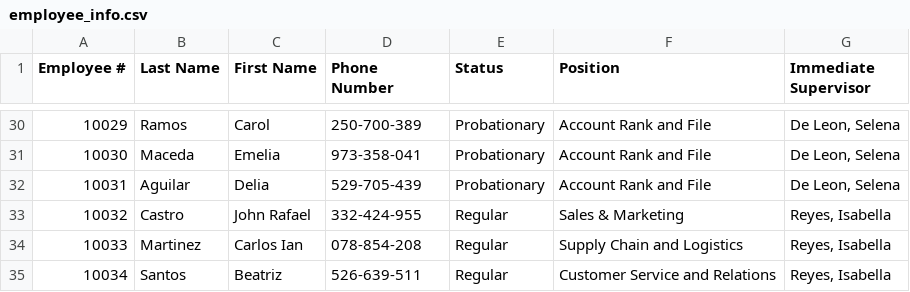
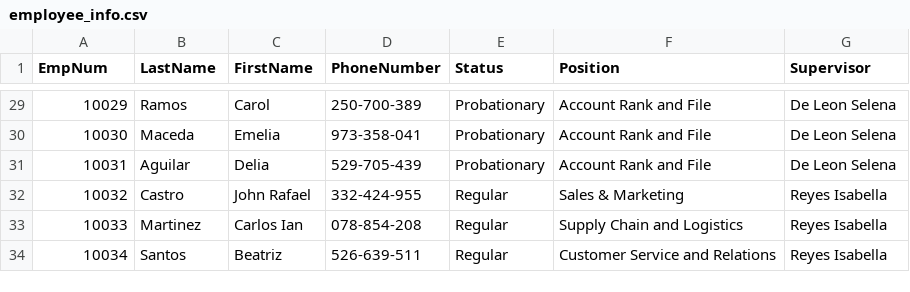
Before and after one commit to Srinder/MotorPHPayrollCP2, a CSV file: build/classes/data/employee_info.csv, drawn as a sheet; only a part is shown, gaps mark what is left out; addresses are those after the commit; the diff covers the shown part only; the diff names each change by its address in the sheet, - before the commit and + after, or states it on an @@ line.

```diff
--- a/build/classes/data/employee_info.csv
+++ b/build/classes/data/employee_info.csv
@@ column A (EmpNum) renumbered in row 1 @@
-B1: Last Name
+B1: LastName
-C1: First Name
+C1: FirstName
-D1: Phone Number
+D1: PhoneNumber
-G1: Immediate Supervisor
+G1: Supervisor
-G29:G31 (Supervisor): De Leon, Selena
+G29:G31 (Supervisor): De Leon Selena
-G32:G34 (Supervisor): Reyes, Isabella
+G32:G34 (Supervisor): Reyes Isabella
```
Also changed, not shown: 1 removed row and 27 edited cells elsewhere in this file, src/data/employee_info.csv, 39 other files.
